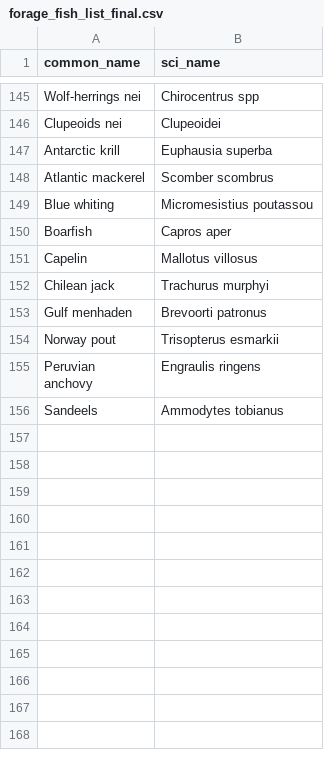
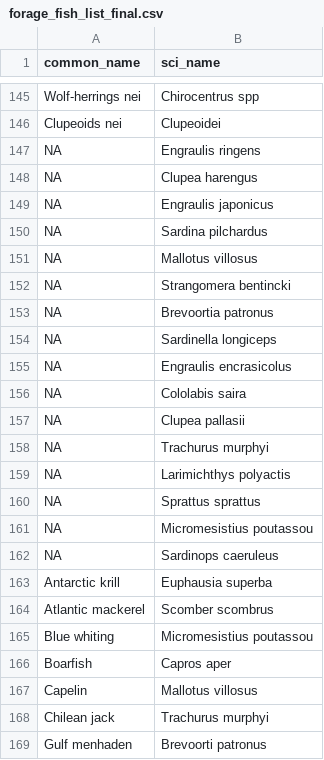
Before and after one commit to Sustainable-Aquafeeds-Project/feed_pressure_mapping, a CSV file: data/raw_data/fisheries/forage_fish_list_final.csv, drawn as a sheet; only a part is shown, gaps mark what is left out; the shorter side is filled out with more unchanged rows; the diff names each change by its address in the sheet, - before the commit and + after, or states it on an @@ line.

Commit message:
Reruns the habitat distrubance with the new catch data used

```diff
--- a/data/raw_data/fisheries/forage_fish_list_final.csv
+++ b/data/raw_data/fisheries/forage_fish_list_final.csv
+row 147: NA | Engraulis ringens
+row 148: NA | Clupea harengus
+row 149: NA | Engraulis japonicus
+row 150: NA | Sardina pilchardus
+row 151: NA | Mallotus villosus
+row 152: NA | Strangomera bentincki
+row 153: NA | Brevoortia patronus
+row 154: NA | Sardinella longiceps
+row 155: NA | Engraulis encrasicolus
+row 156: NA | Cololabis saira
+row 157: NA | Clupea pallasii
+row 158: NA | Trachurus murphyi
+row 159: NA | Larimichthys polyactis
+row 160: NA | Sprattus sprattus
+row 161: NA | Micromesistius poutassou
+row 162: NA | Sardinops caeruleus
```
Also changed, not shown: 32 other files.
